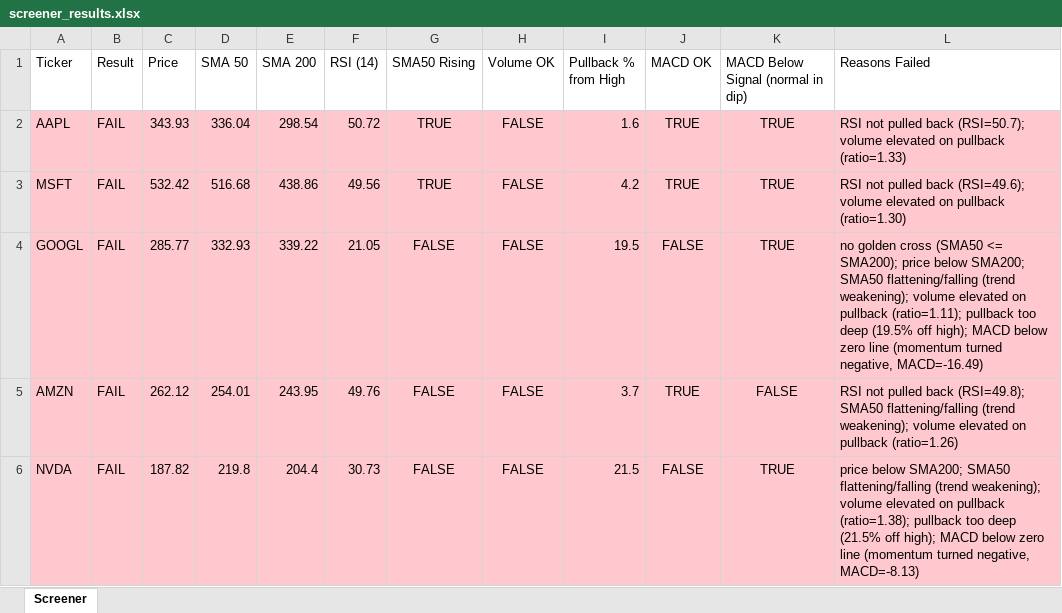
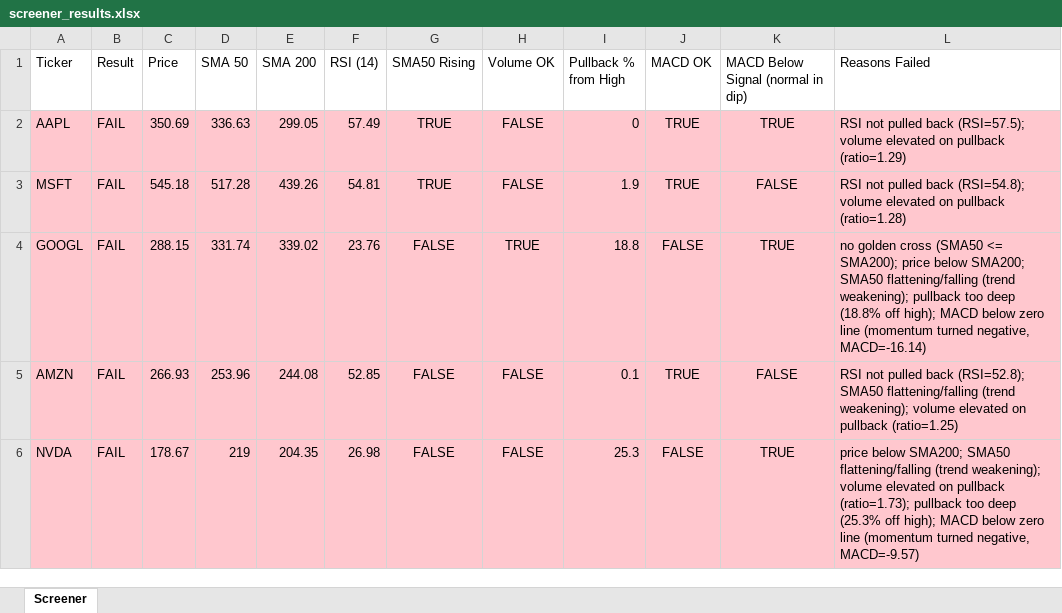
Before and after one commit to Spiky0315/Stock-screener, an Excel workbook: Output/screener_results.xlsx, sheet Screener, drawn as a sheet; only a part is shown; values as stored, in another font and other column widths than the file's, no borders; the diff covers the shown part only; the diff names each change by its address in the sheet, - before the commit and + after, or states it on an @@ line.

```diff
--- a/Output/screener_results.xlsx (sheet Screener)
+++ b/Output/screener_results.xlsx (sheet Screener)
-C2 (Price): 343.93
+C2 (Price): 350.69
-D2 (SMA 50): 336.04
+D2 (SMA 50): 336.63
-E2 (SMA 200): 298.54
+E2 (SMA 200): 299.05
-F2 (RSI (14)): 50.72
+F2 (RSI (14)): 57.49
-I2 (Pullback % from High): 1.6
+I2 (Pullback % from High): 0
-L2 (Reasons Failed): …pulled back (RSI=50.7); volume elevated on pullback (ratio=1.33)
+L2 (Reasons Failed): …pulled back (RSI=57.5); volume elevated on pullback (ratio=1.29)
-C3 (Price): 532.42
+C3 (Price): 545.18
-D3 (SMA 50): 516.68
+D3 (SMA 50): 517.28
-E3 (SMA 200): 438.86
+E3 (SMA 200): 439.26
-F3 (RSI (14)): 49.56
+F3 (RSI (14)): 54.81
-I3 (Pullback % from High): 4.2
+I3 (Pullback % from High): 1.9
-K3: TRUE
+K3: FALSE
-L3 (Reasons Failed): …pulled back (RSI=49.6); volume elevated on pullback (ratio=1.30)
+L3 (Reasons Failed): …pulled back (RSI=54.8); volume elevated on pullback (ratio=1.28)
-C4 (Price): 285.77
+C4 (Price): 288.15
-D4 (SMA 50): 332.93
+D4 (SMA 50): 331.74
-E4 (SMA 200): 339.22
+E4 (SMA 200): 339.02
-F4 (RSI (14)): 21.05
+F4 (RSI (14)): 23.76
-H4 (Volume OK): FALSE
+H4 (Volume OK): TRUE
-I4 (Pullback % from High): 19.5
+I4 (Pullback % from High): 18.8
-L4 (Reasons Failed): …(trend weakening); volume elevated on pullback (ratio=1.11); pullback too deep (19.5% off high); MACD below zero line (momentum turned negative, MACD=-16.49)
+L4 (Reasons Failed): …(trend weakening); pullback too deep (18.8% off high); MACD below zero line (momentum turned negative, MACD=-16.14)
-C5 (Price): 262.12
+C5 (Price): 266.93
-D5 (SMA 50): 254.01
+D5 (SMA 50): 253.96
-E5 (SMA 200): 243.95
+E5 (SMA 200): 244.08
-F5 (RSI (14)): 49.76
+F5 (RSI (14)): 52.85
-I5 (Pullback % from High): 3.7
+I5 (Pullback % from High): 0.1
-L5 (Reasons Failed): …pulled back (RSI=49.8); SMA50 flattening/falling (trend weakening); volume elevated on pullback (ratio=1.26)
+L5 (Reasons Failed): …pulled back (RSI=52.8); SMA50 flattening/falling (trend weakening); volume elevated on pullback (ratio=1.25)
-C6 (Price): 187.82
+C6 (Price): 178.67
-D6 (SMA 50): 219.8
+D6 (SMA 50): 219
-E6 (SMA 200): 204.4
+E6 (SMA 200): 204.35
-F6 (RSI (14)): 30.73
+F6 (RSI (14)): 26.98
-I6 (Pullback % from High): 21.5
+I6 (Pullback % from High): 25.3
-L6 (Reasons Failed): …on pullback (ratio=1.38); pullback too deep (21.5% off high); MACD below zero line (momentum turned negative, MACD=-8.13)
+L6 (Reasons Failed): …on pullback (ratio=1.73); pullback too deep (25.3% off high); MACD below zero line (momentum turned negative, MACD=-9.57)
```
Also changed, not shown: 12 edited cells elsewhere in this sheet.
